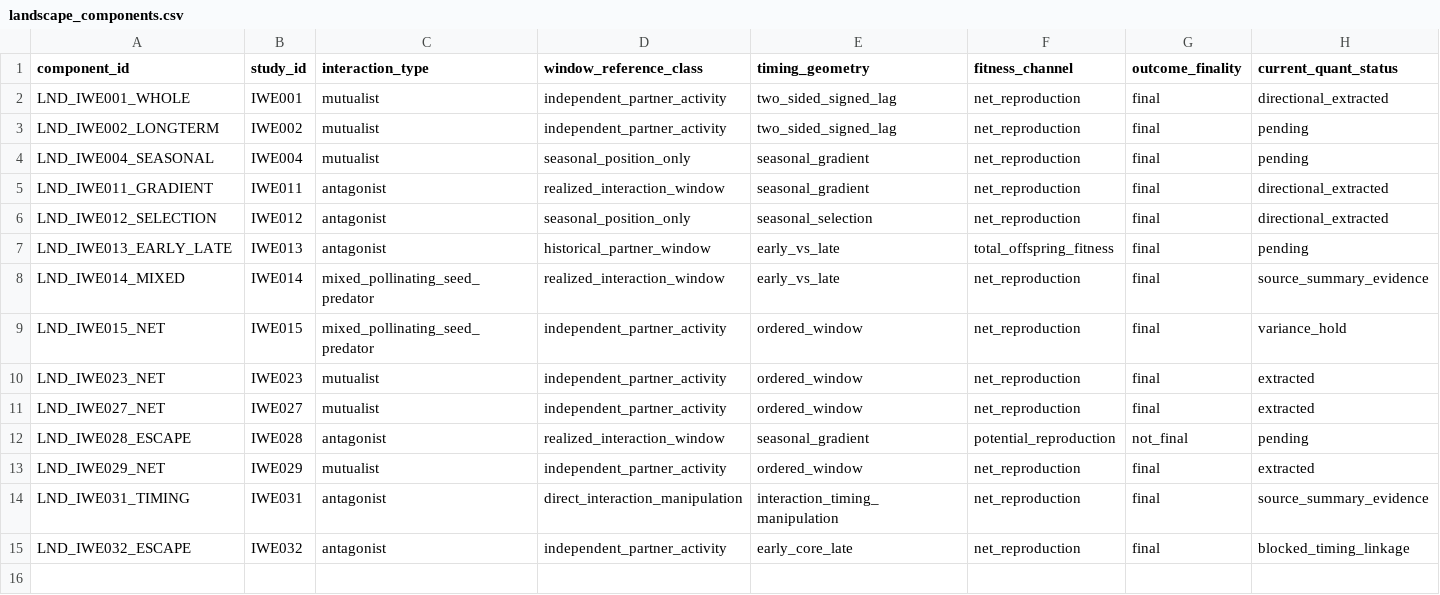
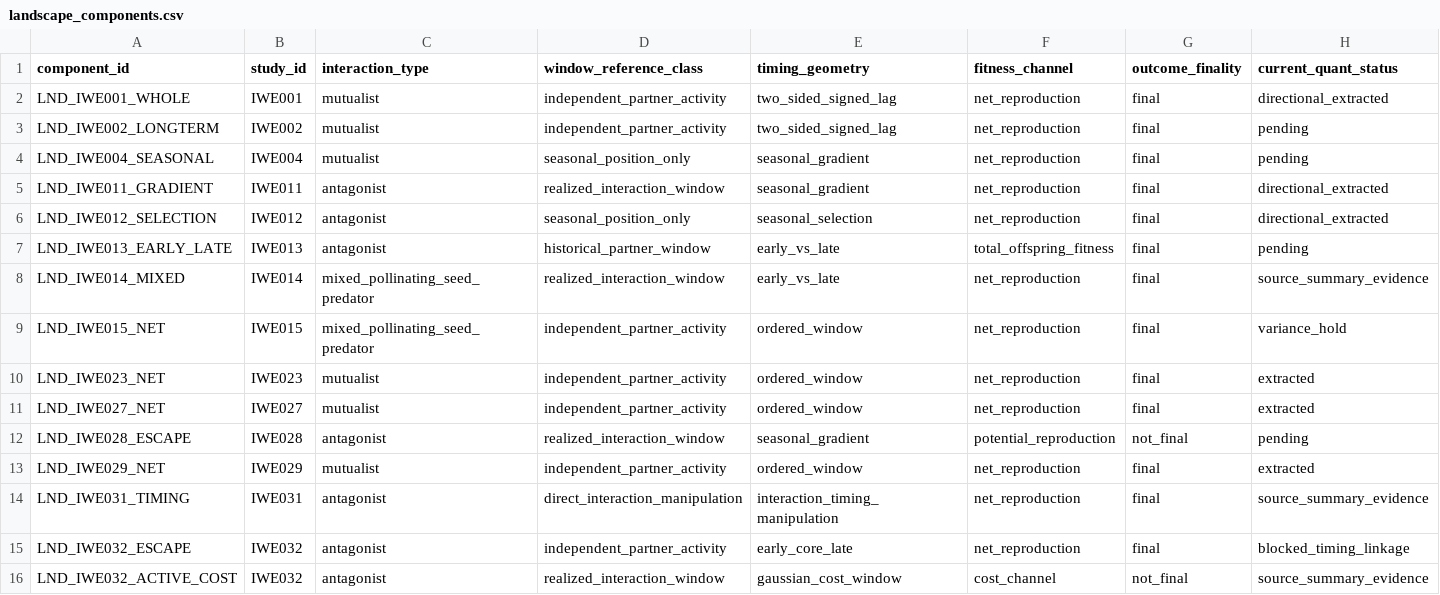
Before and after one commit to zuizui0223/iwe, a CSV file: data/registry/landscape_components.csv, drawn as a sheet; only a part is shown; rows hold the shown columns only; the diff names each change by its address in the sheet, - before the commit and + after, or states it on an @@ line.

Commit message:
Register IWE032 effective cost-window mechanism

```diff
--- a/data/registry/landscape_components.csv
+++ b/data/registry/landscape_components.csv
+row 16: LND_IWE032_ACTIVE_COST | IWE032 | antagonist | realized_interaction_window | gaussian_cost_window | cost_channel | not_final | source_summary_evidence
```
